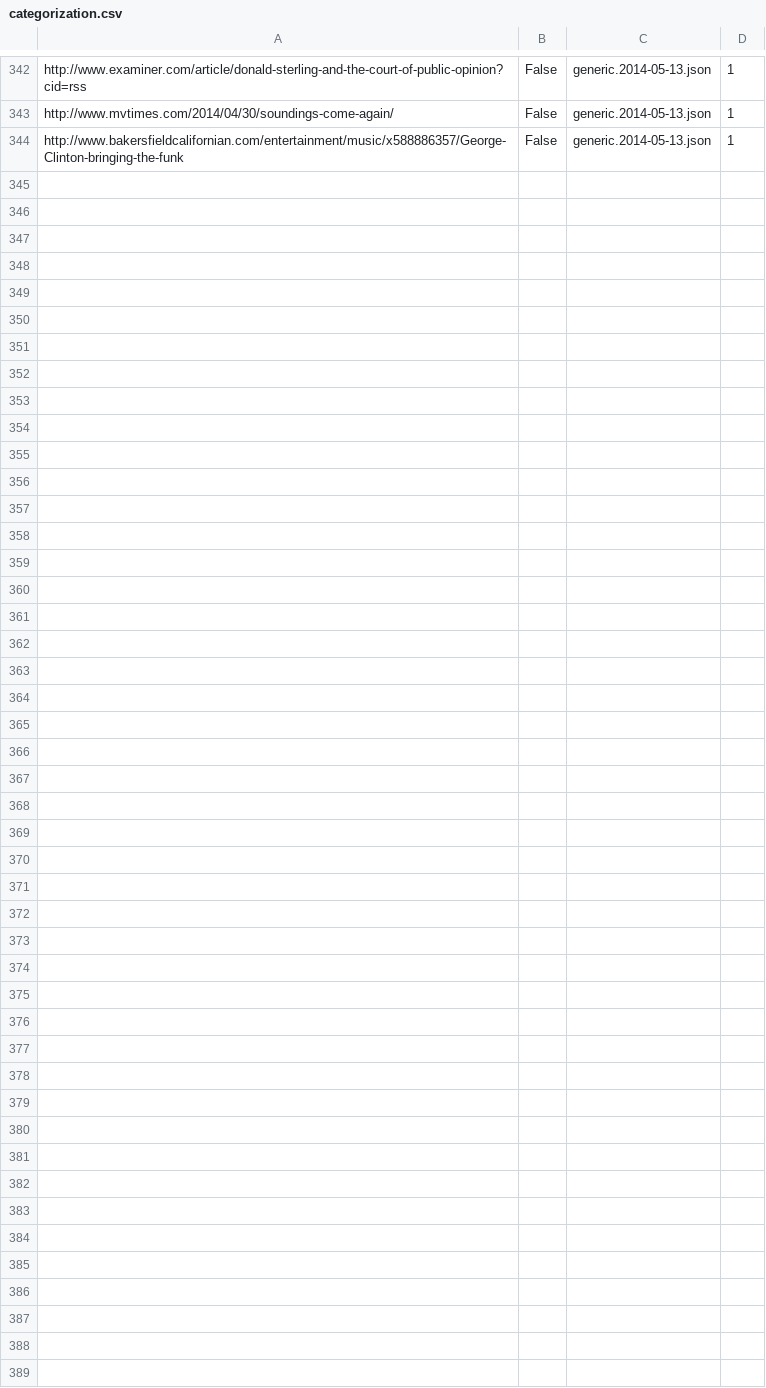
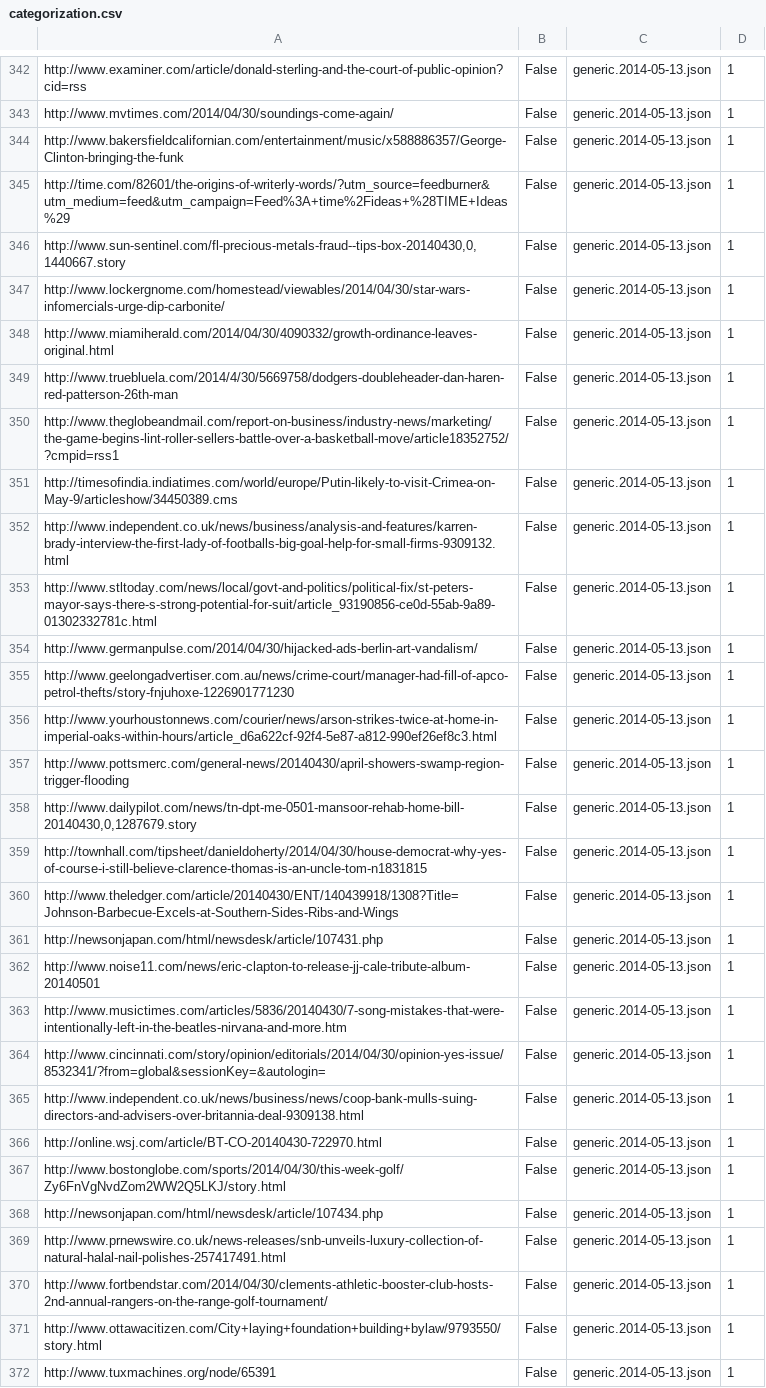
Before and after one commit to Telofy/precise-altruism, a CSV file: categorization.csv, drawn as a sheet; only a part is shown, gaps mark what is left out.

Commit message:
Classification

```diff
--- a/categorization.csv
+++ b/categorization.csv
@@ -344 +344,29 @@ http://www.mvtimes.com/2014/04/30/soundings-come-again/	False	generic.2014-05-13
 http://www.bakersfieldcalifornian.com/entertainment/music/x588886357/George-Clinton-bringing-the-funk	False	generic.2014-05-13.json	1
+http://time.com/82601/the-origins-of-writerly-words/?utm_source=feedburner&utm_medium=feed&utm_campaign=Feed%3A+time%2Fideas+%28TIME+Ideas%29	False	generic.2014-05-13.json	1
+http://www.sun-sentinel.com/fl-precious-metals-fraud--tips-box-20140430,0,1440667.story	False	generic.2014-05-13.json	1
+http://www.lockergnome.com/homestead/viewables/2014/04/30/star-wars-infomercials-urge-dip-carbonite/	False	generic.2014-05-13.json	1
+http://www.miamiherald.com/2014/04/30/4090332/growth-ordinance-leaves-original.html	False	generic.2014-05-13.json	1
+http://www.truebluela.com/2014/4/30/5669758/dodgers-doubleheader-dan-haren-red-patterson-26th-man	False	generic.2014-05-13.json	1
+http://www.theglobeandmail.com/report-on-business/industry-news/marketing/the-game-begins-lint-roller-sellers-battle-over-a-basketball-move/article18352752/?cmpid=rss1	False	generic.2014-05-13.json	1
+http://timesofindia.indiatimes.com/world/europe/Putin-likely-to-visit-Crimea-on-May-9/articleshow/34450389.cms	False	generic.2014-05-13.json	1
+http://www.independent.co.uk/news/business/analysis-and-features/karren-brady-interview-the-first-lady-of-footballs-big-goal-help-for-small-firms-9309132.html	False	generic.2014-05-13.json	1
+http://www.stltoday.com/news/local/govt-and-politics/political-fix/st-peters-mayor-says-there-s-strong-potential-for-suit/article_93190856-ce0d-55ab-9a89-01302332781c.html	False	generic.2014-05-13.json	1
+http://www.germanpulse.com/2014/04/30/hijacked-ads-berlin-art-vandalism/	False	generic.2014-05-13.json	1
+http://www.geelongadvertiser.com.au/news/crime-court/manager-had-fill-of-apco-petrol-thefts/story-fnjuhoxe-1226901771230	False	generic.2014-05-13.json	1
+http://www.yourhoustonnews.com/courier/news/arson-strikes-twice-at-home-in-imperial-oaks-within-hours/article_d6a622cf-92f4-5e87-a812-990ef26ef8c3.html	False	generic.2014-05-13.json	1
+http://www.pottsmerc.com/general-news/20140430/april-showers-swamp-region-trigger-flooding	False	generic.2014-05-13.json	1
+http://www.dailypilot.com/news/tn-dpt-me-0501-mansoor-rehab-home-bill-20140430,0,1287679.story	False	generic.2014-05-13.json	1
+http://townhall.com/tipsheet/danieldoherty/2014/04/30/house-democrat-why-yes-of-course-i-still-believe-clarence-thomas-is-an-uncle-tom-n1831815	False	generic.2014-05-13.json	1
+http://www.theledger.com/article/20140430/ENT/140439918/1308?Title=Johnson-Barbecue-Excels-at-Southern-Sides-Ribs-and-Wings	False	generic.2014-05-13.json	1
+http://newsonjapan.com/html/newsdesk/article/107431.php	False	generic.2014-05-13.json	1
+http://www.noise11.com/news/eric-clapton-to-release-jj-cale-tribute-album-20140501	False	generic.2014-05-13.json	1
+http://www.musictimes.com/articles/5836/20140430/7-song-mistakes-that-were-intentionally-left-in-the-beatles-nirvana-and-more.htm	False	generic.2014-05-13.json	1
+http://www.cincinnati.com/story/opinion/editorials/2014/04/30/opinion-yes-issue/8532341/?from=global&sessionKey=&autologin=	False	generic.2014-05-13.json	1
+http://www.independent.co.uk/news/business/news/coop-bank-mulls-suing-directors-and-advisers-over-britannia-deal-9309138.html	False	generic.2014-05-13.json	1
+http://online.wsj.com/article/BT-CO-20140430-722970.html	False	generic.2014-05-13.json	1
+http://www.bostonglobe.com/sports/2014/04/30/this-week-golf/Zy6FnVgNvdZom2WW2Q5LKJ/story.html	False	generic.2014-05-13.json	1
+http://newsonjapan.com/html/newsdesk/article/107434.php	False	generic.2014-05-13.json	1
+http://www.prnewswire.co.uk/news-releases/snb-unveils-luxury-collection-of-natural-halal-nail-polishes-257417491.html	False	generic.2014-05-13.json	1
+http://www.fortbendstar.com/2014/04/30/clements-athletic-booster-club-hosts-2nd-annual-rangers-on-the-range-golf-tournament/	False	generic.2014-05-13.json	1
+http://www.ottawacitizen.com/City+laying+foundation+building+bylaw/9793550/story.html	False	generic.2014-05-13.json	1
+http://www.tuxmachines.org/node/65391	False	generic.2014-05-13.json	1
```
